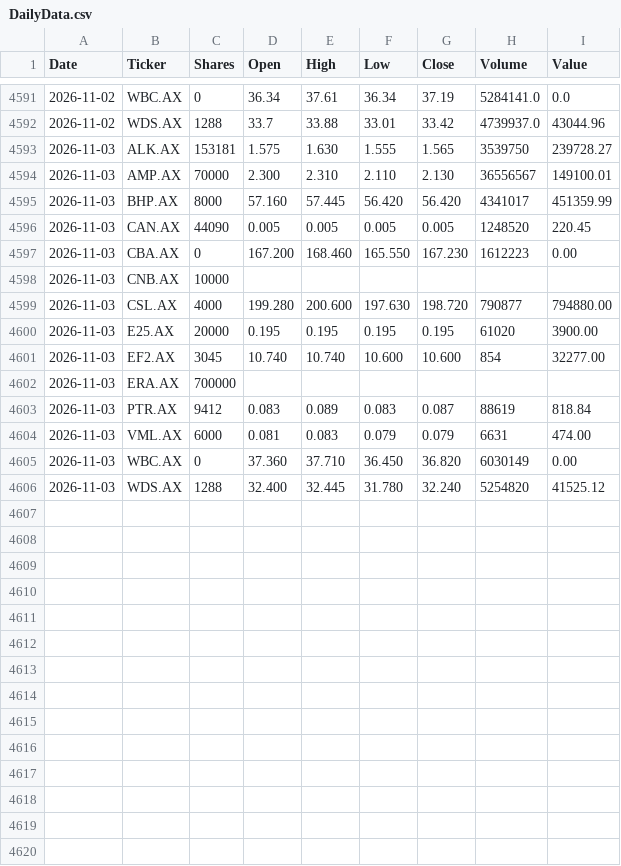
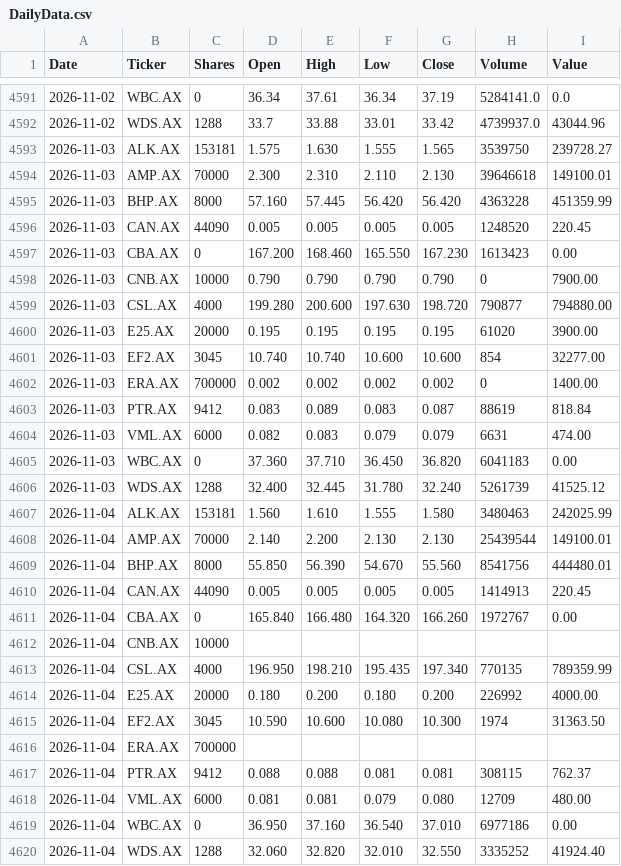
Before and after one commit to namor5772/EODshareReval, a CSV file: asx_eod_output/DailyData.csv, drawn as a sheet; only a part is shown, gaps mark what is left out.

```diff
--- a/asx_eod_output/DailyData.csv
+++ b/asx_eod_output/DailyData.csv
@@ -4593,7 +4593,7 @@ Date,Ticker,Shares,Open,High,Low,Close,Volume,Value
 2026-11-03,ALK.AX,153181,1.575,1.630,1.555,1.565,3539750,239728.27
-2026-11-03,AMP.AX,70000,2.300,2.310,2.110,2.130,36556567,149100.01
-2026-11-03,BHP.AX,8000,57.160,57.445,56.420,56.420,4341017,451359.99
+2026-11-03,AMP.AX,70000,2.300,2.310,2.110,2.130,39646618,149100.01
+2026-11-03,BHP.AX,8000,57.160,57.445,56.420,56.420,4363228,451359.99
 2026-11-03,CAN.AX,44090,0.005,0.005,0.005,0.005,1248520,220.45
-2026-11-03,CBA.AX,0,167.200,168.460,165.550,167.230,1612223,0.00
-2026-11-03,CNB.AX,10000,,,,,,
+2026-11-03,CBA.AX,0,167.200,168.460,165.550,167.230,1613423,0.00
+2026-11-03,CNB.AX,10000,0.790,0.790,0.790,0.790,0,7900.00
 2026-11-03,CSL.AX,4000,199.280,200.600,197.630,198.720,790877,794880.00
@@ -4601,6 +4601,20 @@ Date,Ticker,Shares,Open,High,Low,Close,Volume,Value
 2026-11-03,EF2.AX,3045,10.740,10.740,10.600,10.600,854,32277.00
-2026-11-03,ERA.AX,700000,,,,,,
+2026-11-03,ERA.AX,700000,0.002,0.002,0.002,0.002,0,1400.00
 2026-11-03,PTR.AX,9412,0.083,0.089,0.083,0.087,88619,818.84
-2026-11-03,VML.AX,6000,0.081,0.083,0.079,0.079,6631,474.00
-2026-11-03,WBC.AX,0,37.360,37.710,36.450,36.820,6030149,0.00
-2026-11-03,WDS.AX,1288,32.400,32.445,31.780,32.240,5254820,41525.12
+2026-11-03,VML.AX,6000,0.082,0.083,0.079,0.079,6631,474.00
+2026-11-03,WBC.AX,0,37.360,37.710,36.450,36.820,6041183,0.00
+2026-11-03,WDS.AX,1288,32.400,32.445,31.780,32.240,5261739,41525.12
+2026-11-04,ALK.AX,153181,1.560,1.610,1.555,1.580,3480463,242025.99
+2026-11-04,AMP.AX,70000,2.140,2.200,2.130,2.130,25439544,149100.01
+2026-11-04,BHP.AX,8000,55.850,56.390,54.670,55.560,8541756,444480.01
+2026-11-04,CAN.AX,44090,0.005,0.005,0.005,0.005,1414913,220.45
+2026-11-04,CBA.AX,0,165.840,166.480,164.320,166.260,1972767,0.00
+2026-11-04,CNB.AX,10000,,,,,,
+2026-11-04,CSL.AX,4000,196.950,198.210,195.435,197.340,770135,789359.99
+2026-11-04,E25.AX,20000,0.180,0.200,0.180,0.200,226992,4000.00
+2026-11-04,EF2.AX,3045,10.590,10.600,10.080,10.300,1974,31363.50
+2026-11-04,ERA.AX,700000,,,,,,
+2026-11-04,PTR.AX,9412,0.088,0.088,0.081,0.081,308115,762.37
+2026-11-04,VML.AX,6000,0.081,0.081,0.079,0.080,12709,480.00
+2026-11-04,WBC.AX,0,36.950,37.160,36.540,37.010,6977186,0.00
+2026-11-04,WDS.AX,1288,32.060,32.820,32.010,32.550,3335252,41924.40
```
Also changed, not shown: 3 other files.
